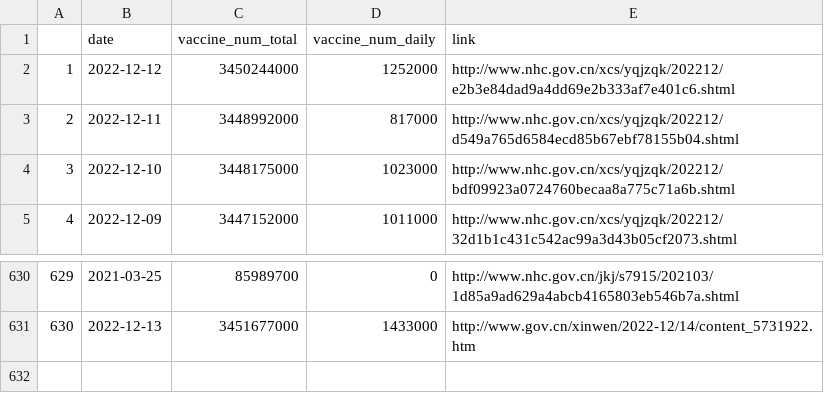
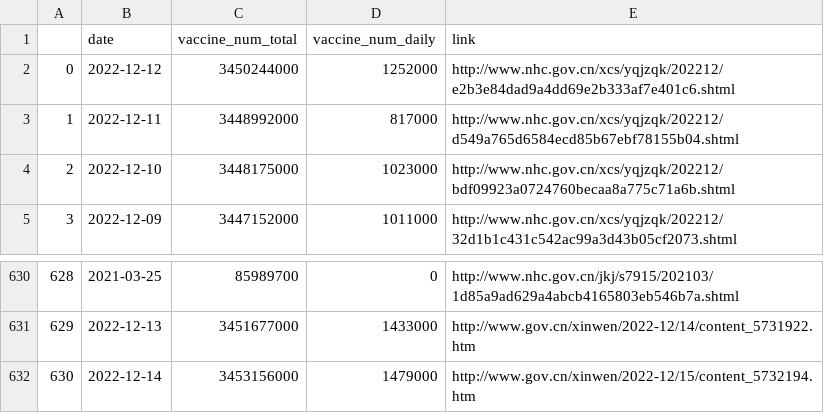
Before and after one commit to yong-xiong/china-vaccination, a CSV file: daily_update.csv, drawn as a sheet; only a part is shown, gaps mark what is left out; the diff names each change by its address in the sheet, - before the commit and + after, or states it on an @@ line.

Commit message:
Updating data

```diff
--- a/daily_update.csv
+++ b/daily_update.csv
@@ column A renumbered between rows 2 and 631 @@
+row 632: 630 | 2022-12-14 | 3453156000 | 1479000 | http://www.gov.cn/xinwen/2022-12/15/content_5732194.htm
```
Also changed, not shown: daily_update_180days.csv, 2 other files.
